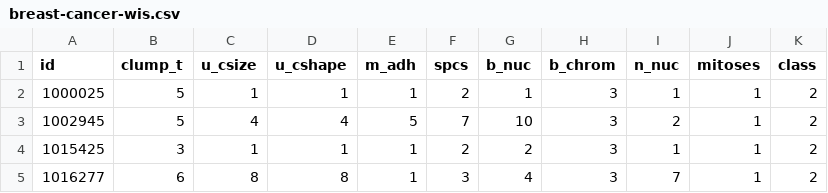
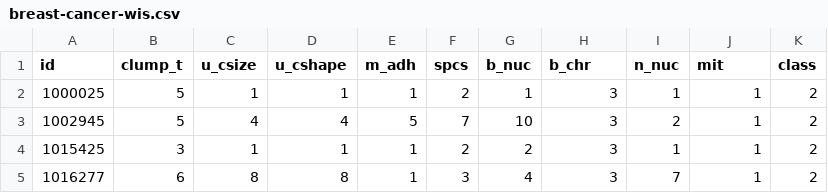
Before and after one commit to jboscomendoza/r-principiantes-bookdown, a CSV file: datos/breast-cancer-wis.csv, drawn as a sheet; only a part is shown.

```diff
--- a/datos/breast-cancer-wis.csv
+++ b/datos/breast-cancer-wis.csv
@@ -1,2 +1,2 @@
-id, clump_t, u_csize, u_cshape, m_adh, spcs, b_nuc, b_chrom, n_nuc, mitoses, class
+id, clump_t, u_csize, u_cshape, m_adh, spcs, b_nuc, b_chr, n_nuc, mit, class
 1000025,5,1,1,1,2,1,3,1,1,2
```
Also changed, not shown: 4 other files.
